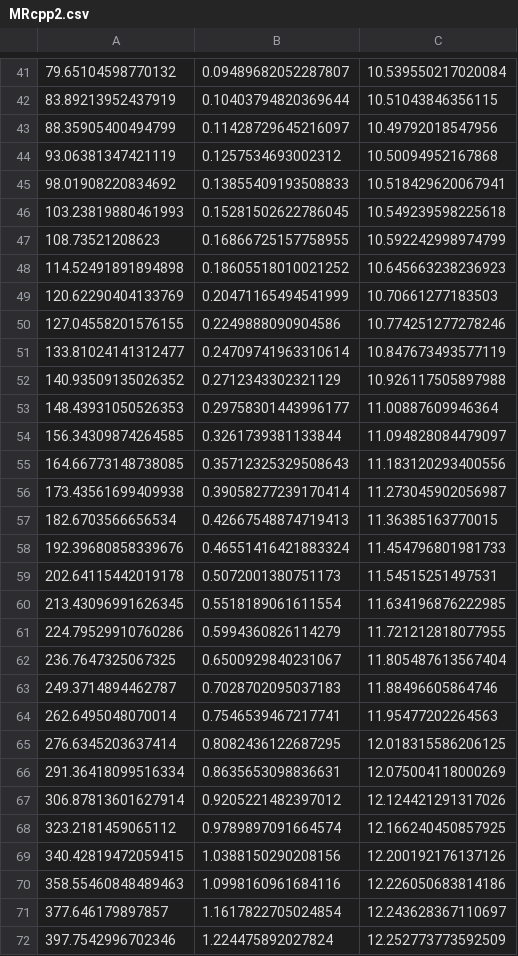
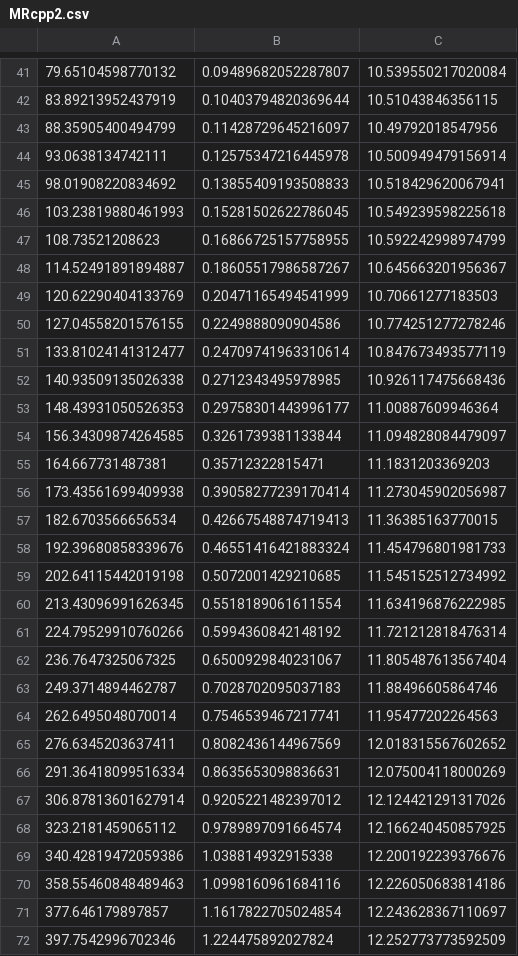
Before and after one commit to SunkPlane29/qlimrlibport, a CSV file: MRcpp2.csv, drawn as a sheet; only a part is shown, gaps mark what is left out; removed rows and columns are numbered as before the commit, all else as after; the diff covers the shown part only; the diff names each change by its address in the sheet, - before the commit and + after, or states it on an @@ line.

```diff
--- a/MRcpp2.csv
+++ b/MRcpp2.csv
-row 44: 93.06381347421119 | 0.1257534693002312 | 10.50094952167868
+row 44: 93.0638134742111 | 0.12575347216445978 | 10.500949479156914
-row 48: 114.52491891894898 | 0.18605518010021252 | 10.645663238236923
+row 48: 114.52491891894887 | 0.18605517986587267 | 10.645663201956367
-row 52: 140.93509135026352 | 0.2712343302321129 | 10.926117505897988
+row 52: 140.93509135026338 | 0.2712343495978985 | 10.926117475668436
-row 55: 164.66773148738085 | 0.35712325329508643 | 11.183120293400556
+row 55: 164.667731487381 | 0.35712322815471 | 11.1831203369203
-row 59: 202.64115442019178 | 0.5072001380751173 | 11.54515251497531
+row 59: 202.64115442019198 | 0.5072001429210685 | 11.545152512734992
-row 61: 224.79529910760286 | 0.5994360826114279 | 11.721212818077955
+row 61: 224.79529910760266 | 0.5994360842148192 | 11.721212818476314
-row 65: 276.6345203637414 | 0.8082436122687295 | 12.018315586206125
+row 65: 276.6345203637411 | 0.8082436144967569 | 12.018315567602652
-row 69: 340.42819472059415 | 1.0388150290208156 | 12.200192176137126
+row 69: 340.42819472059386 | 1.038814932915338 | 12.200192239376676
```
Also changed, not shown: 9 added rows and 9 removed rows elsewhere in this file, tov_sol.csv, 3 other files.
